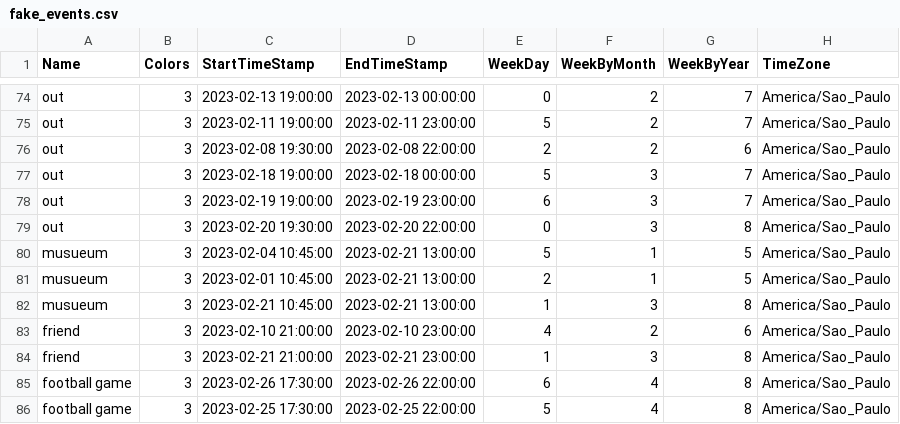
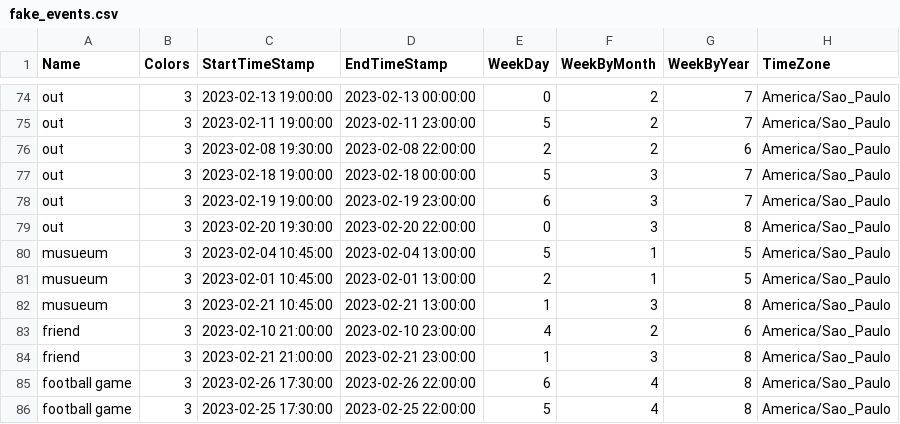
Before and after one commit to salomaoalves/DataScience_Visualization, a CSV file: GCalendar/Fake/fake_events.csv, drawn as a sheet; only a part is shown, gaps mark what is left out.

Commit message:
delete DAYS constant and update code to new event format

```diff
--- a/GCalendar/Fake/fake_events.csv
+++ b/GCalendar/Fake/fake_events.csv
@@ -79,4 +79,4 @@ out,3,2023-02-19 19:00:00,2023-02-19 23:00:00,6,3,7,America/Sao_Paulo
 out,3,2023-02-20 19:30:00,2023-02-20 22:00:00,0,3,8,America/Sao_Paulo
-musueum,3,2023-02-04 10:45:00,2023-02-21 13:00:00,5,1,5,America/Sao_Paulo
-musueum,3,2023-02-01 10:45:00,2023-02-21 13:00:00,2,1,5,America/Sao_Paulo
+musueum,3,2023-02-04 10:45:00,2023-02-04 13:00:00,5,1,5,America/Sao_Paulo
+musueum,3,2023-02-01 10:45:00,2023-02-01 13:00:00,2,1,5,America/Sao_Paulo
 musueum,3,2023-02-21 10:45:00,2023-02-21 13:00:00,1,3,8,America/Sao_Paulo
```
Also changed, not shown: 47 other files.
